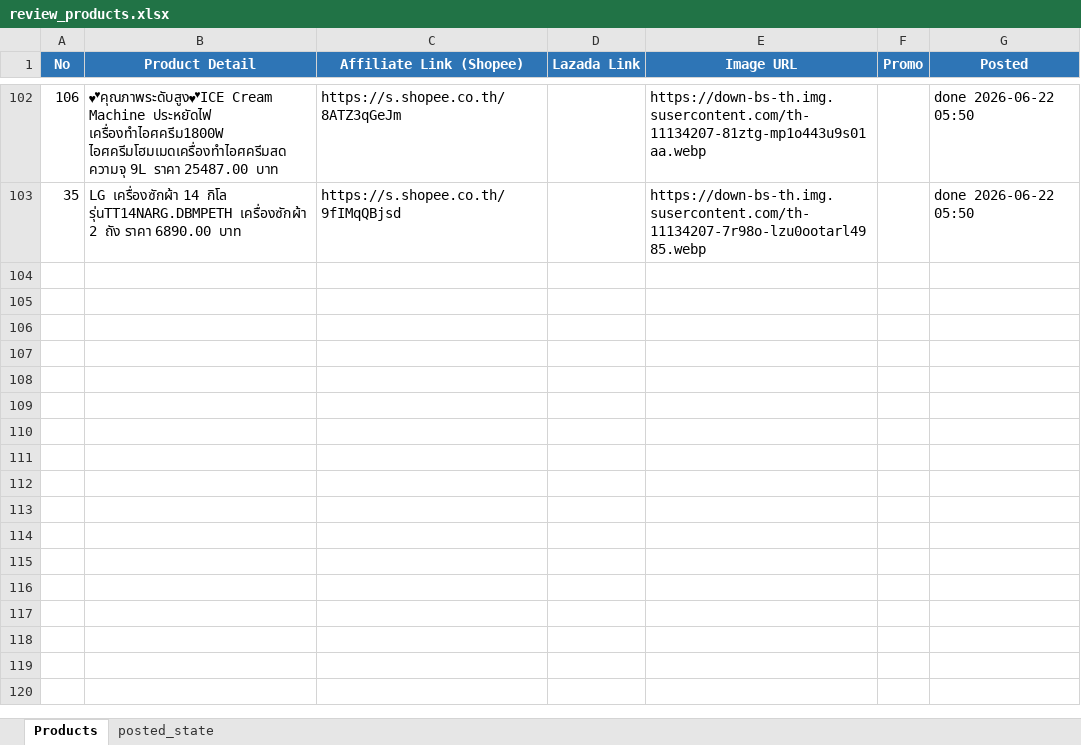
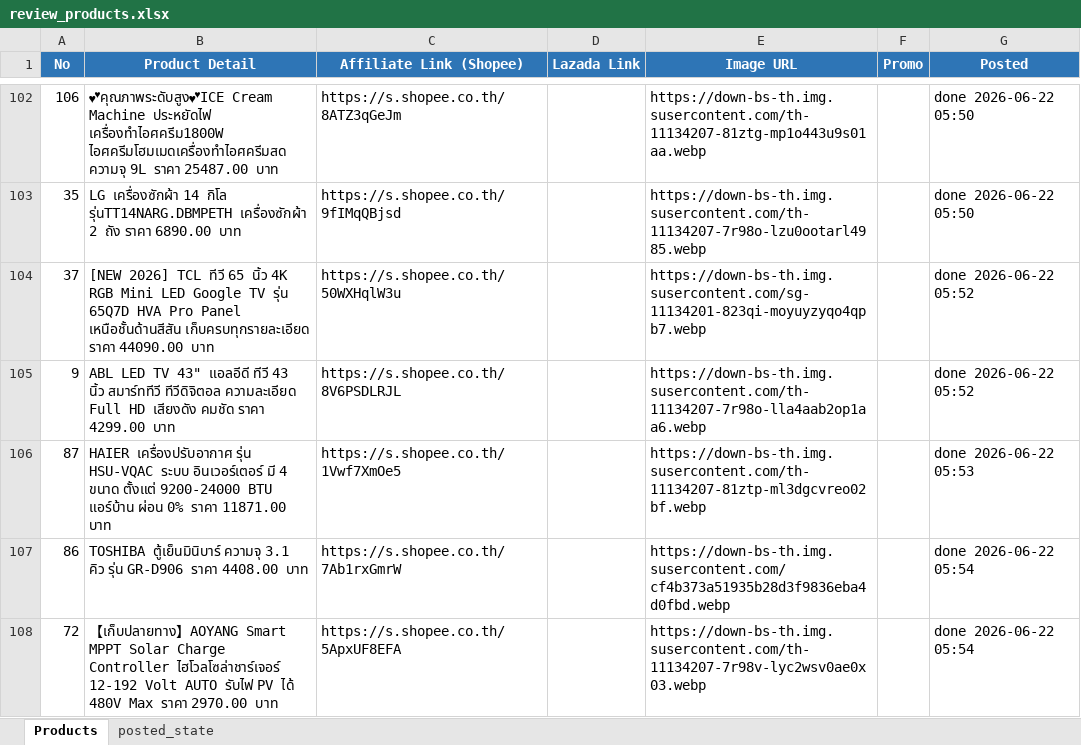
Before and after one commit to tongono-creator/rocket, an Excel workbook: review_products.xlsx, sheet Products, drawn as a sheet; only a part is shown, gaps mark what is left out; values as stored, in another font and other column widths than the file's, no borders; the diff names each change by its address in the sheet, - before the commit and + after, or states it on an @@ line.

```diff
--- a/review_products.xlsx (sheet Products)
+++ b/review_products.xlsx (sheet Products)
+row 104: 37 | [NEW 2026] TCL ทีวี 65 นิ้ว 4K RGB Mini LED Google TV รุ่น 65Q7D HVA Pro Panel เหนือชั้นด้านสีสัน เก็บครบทุกรายละเอียด ราคา 44090.00 บาท | https://s.shopee.co.th/50WXHqlW3u |  | https://down-bs-th.img.susercontent.com/sg-11134201-823qi-moyuyzyqo4qpb7.webp |  | done 2026-06-22 05:52
+row 105: 9 | ABL LED TV 43" แอลอีดี ทีวี 43 นิ้ว สมาร์ททีวี ทีวีดิจิตอล ความละเอียด Full HD เสียงดัง คมชัด ราคา 4299.00 บาท | https://s.shopee.co.th/8V6PSDLRJL |  | https://down-bs-th.img.susercontent.com/th-11134207-7r98o-lla4aab2op1aa6.webp |  | done 2026-06-22 05:52
+row 106: 87 | HAIER เครื่องปรับอากาศ รุ่น HSU-VQAC ระบบ อินเวอร์เตอร์ มี 4 ขนาด ตั้งแต่ 9200-24000 BTU แอร์บ้าน ผ่อน 0% ราคา 11871.00 บาท | https://s.shopee.co.th/1Vwf7XmOe5 |  | https://down-bs-th.img.susercontent.com/th-11134207-81ztp-ml3dgcvreo02bf.webp |  | done 2026-06-22 05:53
+row 107: 86 | TOSHIBA ตู้เย็นมินิบาร์ ความจุ 3.1 คิว รุ่น GR-D906 ราคา 4408.00 บาท | https://s.shopee.co.th/7Ab1rxGmrW |  | https://down-bs-th.img.susercontent.com/cf4b373a51935b28d3f9836eba4d0fbd.webp |  | done 2026-06-22 05:54
+row 108: 72 | 【เก็บปลายทาง】AOYANG Smart MPPT Solar Charge Controller ไฮโวลโซล่าชาร์เจอร์ 12-192 Volt AUTO รับไฟ PV ได้ 480V Max ราคา 2970.00 บาท | https://s.shopee.co.th/5ApxUF8EFA |  | https://down-bs-th.img.susercontent.com/th-11134207-7r98v-lyc2wsv0ae0x03.webp |  | done 2026-06-22 05:54
```
Also changed, not shown: sheet posted_state.
